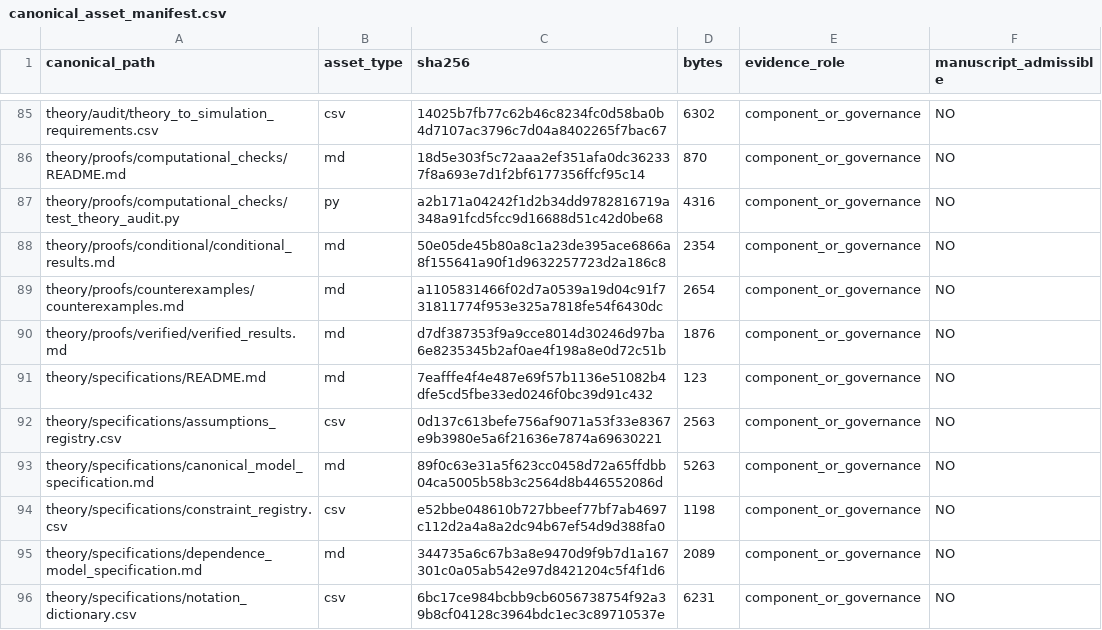
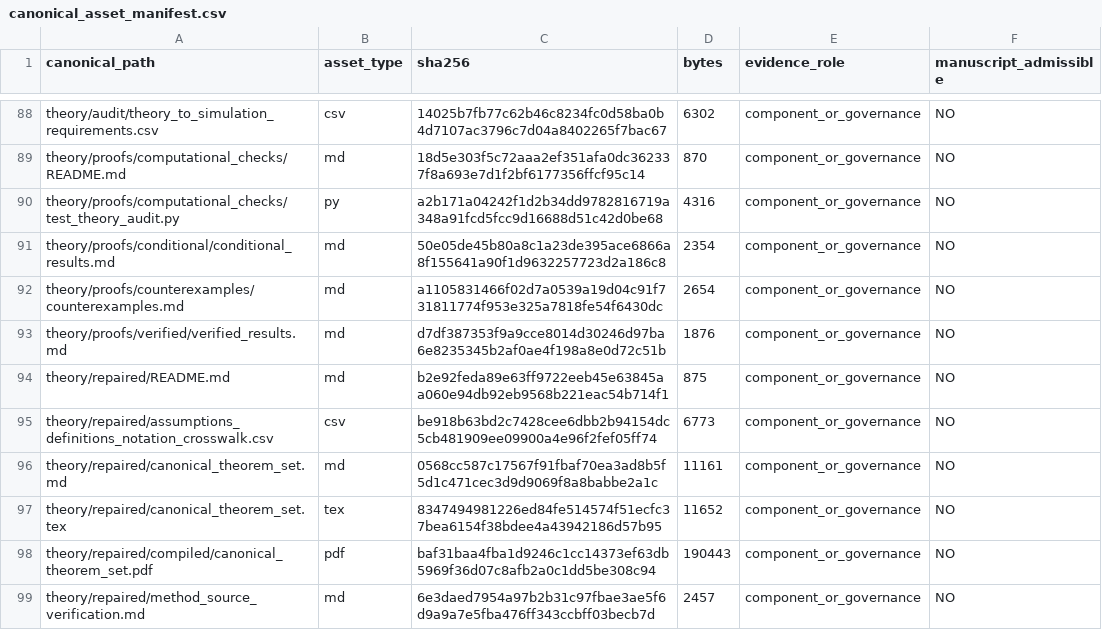
Before and after one commit to RyanLu0203/crop-ranking-reversal, a CSV file: provenance/canonical_asset_manifest.csv, drawn as a sheet; only a part is shown, gaps mark what is left out; the shorter side is filled out with more unchanged rows; the diff covers the shown part only; the diff names each change by its address in the sheet, - before the commit and + after, or states it on an @@ line.

```diff
--- a/provenance/canonical_asset_manifest.csv
+++ b/provenance/canonical_asset_manifest.csv
+row 94: theory/repaired/README.md | md | b2e92feda89e63ff9722eeb45e63845aa060e94db92eb9568b221eac54b714f1 | 875 | component_or_governance | NO
+row 95: theory/repaired/assumptions_definitions_notation_crosswalk.csv | csv | be918b63bd2c7428cee6dbb2b94154dc5cb481909ee09900a4e96f2fef05ff74 | 6773 | component_or_governance | NO
+row 96: theory/repaired/canonical_theorem_set.md | md | 0568cc587c17567f91fbaf70ea3ad8b5f5d1c471cec3d9d9069f8a8babbe2a1c | 11161 | component_or_governance | NO
+row 97: theory/repaired/canonical_theorem_set.tex | tex | 8347494981226ed84fe514574f51ecfc37bea6154f38bdee4a43942186d57b95 | 11652 | component_or_governance | NO
+row 98: theory/repaired/compiled/canonical_theorem_set.pdf | pdf | baf31baa4fba1d9246c1cc14373ef63db5969f36d07c8afb2a0c1dd5be308c94 | 190443 | component_or_governance | NO
+row 99: theory/repaired/method_source_verification.md | md | 6e3daed7954a97b2b31c97fbae3ae5f6d9a9a7e5fba476ff343ccbff03becb7d | 2457 | component_or_governance | NO
```
Also changed, not shown: 9 added rows and 8 edited cells elsewhere in this file, evidence_registry/literature_registry.csv, 19 other files.
